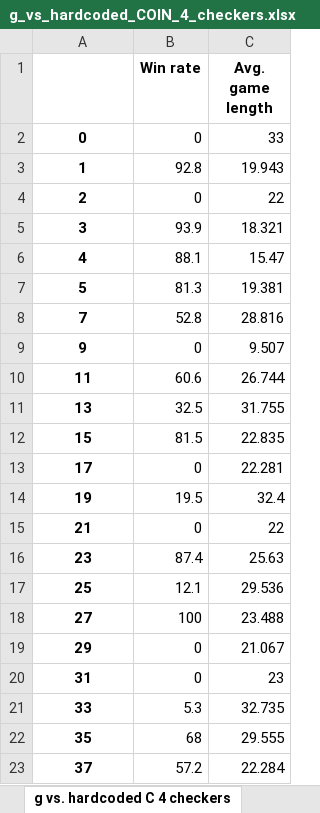
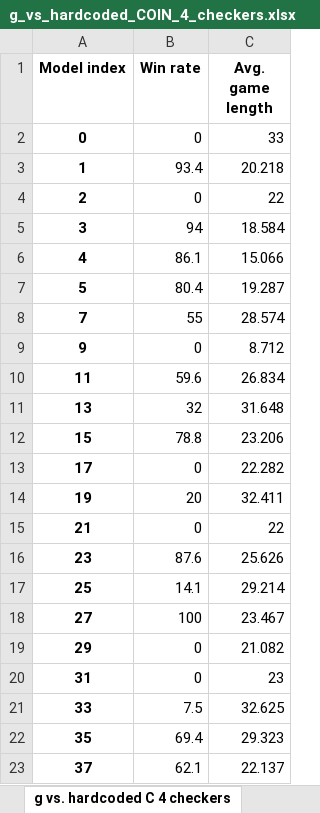
Before and after one commit to Kraakan/GuerrillaCheckersAI, an Excel workbook: data/g_vs_hardcoded_COIN_4_checkers.xlsx, sheet g vs. hardcoded C 4 checkers, drawn as a sheet; only a part is shown; values as stored, in another font and other column widths than the file's, no borders; the diff covers the shown part only; the diff names each change by its address in the sheet, - before the commit and + after, or states it on an @@ line.

```diff
--- a/data/g_vs_hardcoded_COIN_4_checkers.xlsx (sheet g vs. hardcoded C 4 checkers)
+++ b/data/g_vs_hardcoded_COIN_4_checkers.xlsx (sheet g vs. hardcoded C 4 checkers)
-A1: (empty)
+A1: Model index
-B3 (Win rate): 92.8
+B3 (Win rate): 93.4
-C3 (Avg. game length): 19.943
+C3 (Avg. game length): 20.218
-B5 (Win rate): 93.9
+B5 (Win rate): 94
-C5 (Avg. game length): 18.321
+C5 (Avg. game length): 18.584
-B6 (Win rate): 88.1
+B6 (Win rate): 86.1
-C6 (Avg. game length): 15.47
+C6 (Avg. game length): 15.066
-B7 (Win rate): 81.3
+B7 (Win rate): 80.4
-C7 (Avg. game length): 19.381
+C7 (Avg. game length): 19.287
-B8 (Win rate): 52.8
+B8 (Win rate): 55
-C8 (Avg. game length): 28.816
+C8 (Avg. game length): 28.574
-C9 (Avg. game length): 9.507
+C9 (Avg. game length): 8.712
-B10 (Win rate): 60.6
+B10 (Win rate): 59.6
-C10 (Avg. game length): 26.744
+C10 (Avg. game length): 26.834
-B11 (Win rate): 32.5
+B11 (Win rate): 32
-C11 (Avg. game length): 31.755
+C11 (Avg. game length): 31.648
-B12 (Win rate): 81.5
+B12 (Win rate): 78.8
-C12 (Avg. game length): 22.835
+C12 (Avg. game length): 23.206
-C13 (Avg. game length): 22.281
+C13 (Avg. game length): 22.282
-B14 (Win rate): 19.5
+B14 (Win rate): 20
-C14 (Avg. game length): 32.4
+C14 (Avg. game length): 32.411
-B16 (Win rate): 87.4
+B16 (Win rate): 87.6
-C16 (Avg. game length): 25.63
+C16 (Avg. game length): 25.626
-B17 (Win rate): 12.1
+B17 (Win rate): 14.1
-C17 (Avg. game length): 29.536
+C17 (Avg. game length): 29.214
-C18 (Avg. game length): 23.488
+C18 (Avg. game length): 23.467
-C19 (Avg. game length): 21.067
+C19 (Avg. game length): 21.082
-B21 (Win rate): 5.3
+B21 (Win rate): 7.5
-C21 (Avg. game length): 32.735
+C21 (Avg. game length): 32.625
-B22 (Win rate): 68
+B22 (Win rate): 69.4
-C22 (Avg. game length): 29.555
+C22 (Avg. game length): 29.323
-B23 (Win rate): 57.2
+B23 (Win rate): 62.1
-C23 (Avg. game length): 22.284
+C23 (Avg. game length): 22.137
```
Also changed, not shown: 10 added rows and 34 edited cells elsewhere in this sheet, data/g_vs_hardcoded_COIN_1_checkers.xlsx, data/g_vs_hardcoded_COIN_2_checkers.xlsx, 15 other files.
